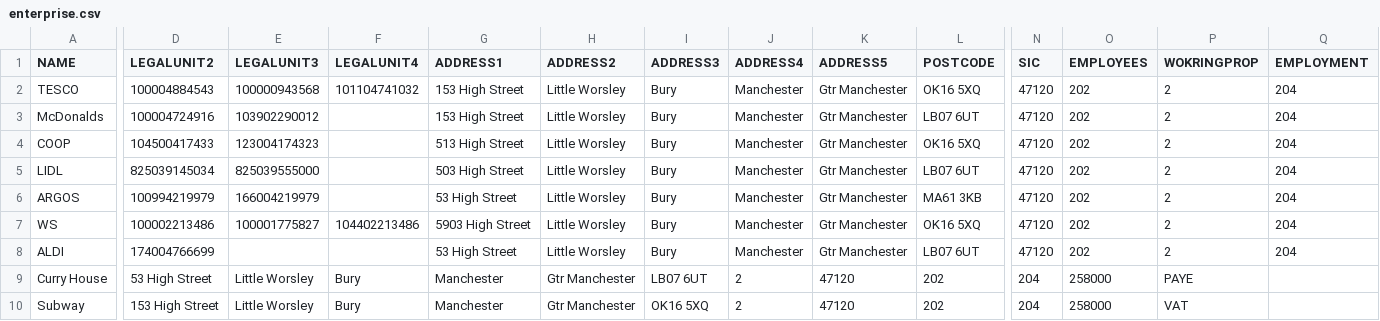
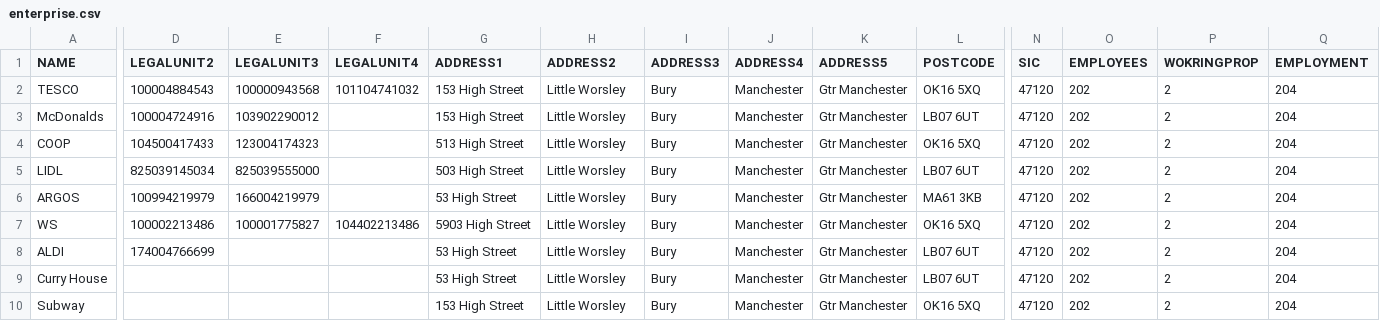
Before and after one commit to ONSdigital/sbr-api, a CSV file: conf/sample/enterprise.csv, drawn as a sheet; only a part is shown, gaps mark what is left out; the diff covers the shown part only; the diff names each change by its address in the sheet, - before the commit and + after, or states it on an @@ line.

```diff
--- a/conf/sample/enterprise.csv
+++ b/conf/sample/enterprise.csv
-D9 (LEGALUNIT2): 53 High Street
+D9 (LEGALUNIT2): (empty)
-E9:E10 (LEGALUNIT3): Little Worsley
+E9:E10 (LEGALUNIT3): (empty)
-F9:F10 (LEGALUNIT4): Bury
+F9:F10 (LEGALUNIT4): (empty)
-G9 (ADDRESS1): Manchester
+G9 (ADDRESS1): 53 High Street
-H9:H10 (ADDRESS2): Gtr Manchester
+H9:H10 (ADDRESS2): Little Worsley
-I9 (ADDRESS3): LB07 6UT
+I9 (ADDRESS3): Bury
-J9:J10 (ADDRESS4): 2
+J9:J10 (ADDRESS4): Manchester
-K9:K10 (ADDRESS5): 47120
+K9:K10 (ADDRESS5): Gtr Manchester
-L9 (POSTCODE): 202
+L9 (POSTCODE): LB07 6UT
-N9:N10 (SIC): 204
+N9:N10 (SIC): 47120
-O9:O10 (EMPLOYEES): 258000
+O9:O10 (EMPLOYEES): 202
-P9 (WOKRINGPROP): PAYE
+P9 (WOKRINGPROP): 2
-Q9:Q10 (EMPLOYMENT): (empty)
+Q9:Q10 (EMPLOYMENT): 204
-D10 (LEGALUNIT2): 153 High Street
+D10 (LEGALUNIT2): (empty)
-G10 (ADDRESS1): Manchester
+G10 (ADDRESS1): 153 High Street
-I10 (ADDRESS3): OK16 5XQ
+I10 (ADDRESS3): Bury
-L10 (POSTCODE): 202
+L10 (POSTCODE): OK16 5XQ
-P10 (WOKRINGPROP): VAT
+P10 (WOKRINGPROP): 2
```
Also changed, not shown: 4 edited cells elsewhere in this file, 5 other files.
